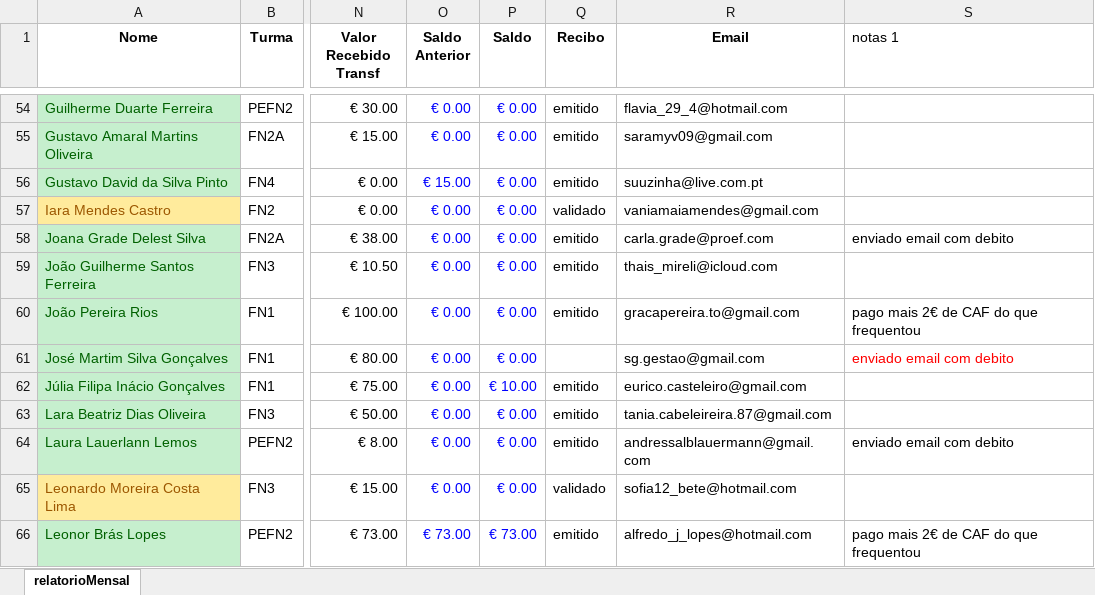
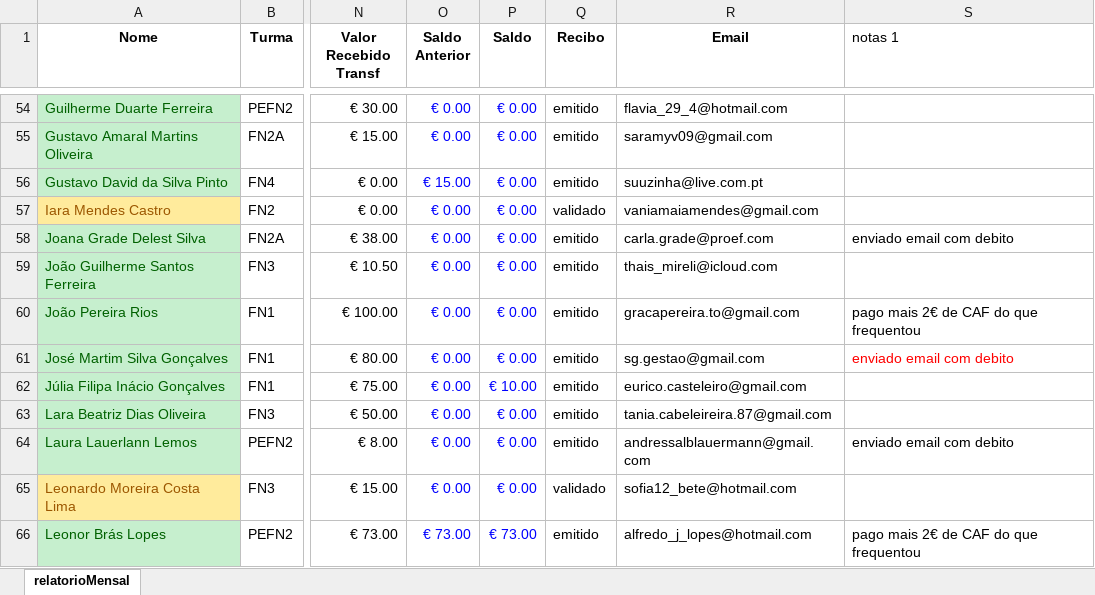
Before and after one commit to Boliveira2/School, an Excel workbook: GestorReceitas/Janeiro/relatorioMensal_janeiro.xlsx, sheet relatorioMensal, drawn as a sheet; only a part is shown, gaps mark what is left out; values as stored, in another font and other column widths than the file's, no borders; charts and pictures and conditional formats not drawn; the diff names each change by its address in the sheet, - before the commit and + after, or states it on an @@ line.

```diff
--- a/GestorReceitas/Janeiro/relatorioMensal_janeiro.xlsx (sheet relatorioMensal)
+++ b/GestorReceitas/Janeiro/relatorioMensal_janeiro.xlsx (sheet relatorioMensal)
-Q61 (Recibo): (empty)
+Q61 (Recibo): emitido
```
Also changed, not shown: charts or pictures, GestorReceitas/Abril/relatorioMensal_abril.xlsx, GestorReceitas/Fevereiro/relatorioMensal_fevereiro.xlsx, 7 other files.
